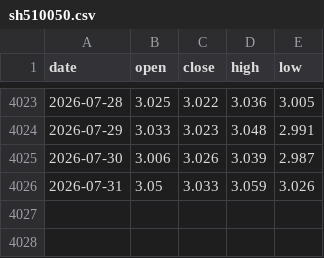
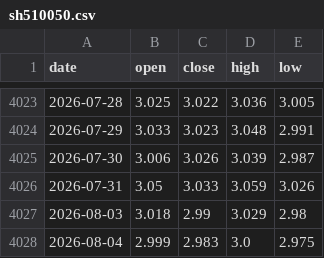
Before and after one commit to lovweiyi/ipo-auto-report, a CSV file: etf-bullbear/data/etf_history/sh510050.csv, drawn as a sheet; only a part is shown, gaps mark what is left out; the diff names each change by its address in the sheet, - before the commit and + after, or states it on an @@ line.

```diff
--- a/etf-bullbear/data/etf_history/sh510050.csv
+++ b/etf-bullbear/data/etf_history/sh510050.csv
+row 4027: 2026-08-03 | 3.018 | 2.99 | 3.029 | 2.98
+row 4028: 2026-08-04 | 2.999 | 2.983 | 3.0 | 2.975
```
Also changed, not shown: etf-bullbear/data/etf_history/sh510300.csv, etf-bullbear/data/etf_history/sh510880.csv, 2 other files.
